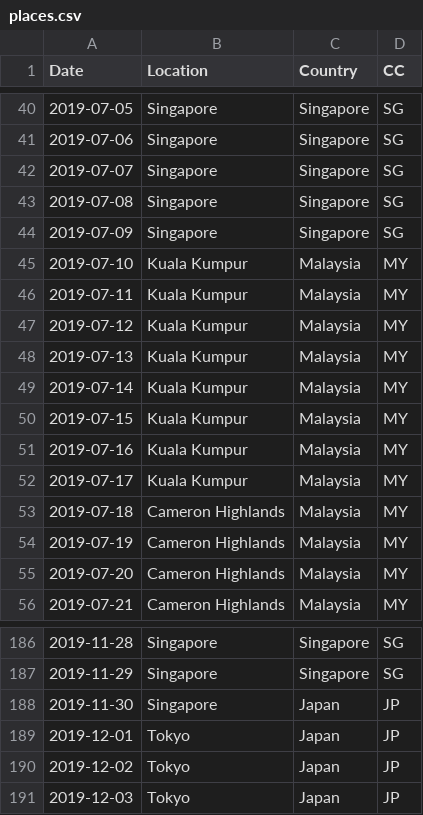
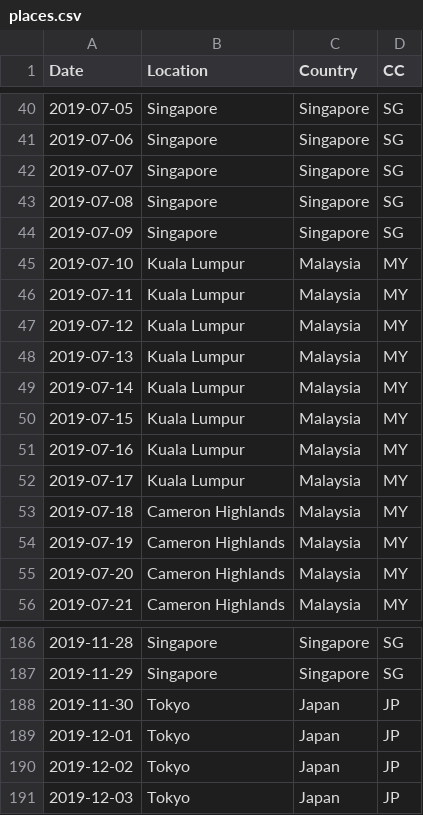
Before and after one commit to Jagadt/wanderdata-scripts, a CSV file: locations/data/places.csv, drawn as a sheet; only a part is shown, gaps mark what is left out.

Commit message:
Added locations NB

```diff
--- a/locations/data/places.csv
+++ b/locations/data/places.csv
@@ -44,10 +44,10 @@ Date,Location,Country,CC
 2019-07-09,Singapore,Singapore,SG
-2019-07-10,Kuala Kumpur,Malaysia,MY
-2019-07-11,Kuala Kumpur,Malaysia,MY
-2019-07-12,Kuala Kumpur,Malaysia,MY
-2019-07-13,Kuala Kumpur,Malaysia,MY
-2019-07-14,Kuala Kumpur,Malaysia,MY
-2019-07-15,Kuala Kumpur,Malaysia,MY
-2019-07-16,Kuala Kumpur,Malaysia,MY
-2019-07-17,Kuala Kumpur,Malaysia,MY
+2019-07-10,Kuala Lumpur,Malaysia,MY
+2019-07-11,Kuala Lumpur,Malaysia,MY
+2019-07-12,Kuala Lumpur,Malaysia,MY
+2019-07-13,Kuala Lumpur,Malaysia,MY
+2019-07-14,Kuala Lumpur,Malaysia,MY
+2019-07-15,Kuala Lumpur,Malaysia,MY
+2019-07-16,Kuala Lumpur,Malaysia,MY
+2019-07-17,Kuala Lumpur,Malaysia,MY
 2019-07-18,Cameron Highlands,Malaysia,MY
@@ -187,3 +187,3 @@ Date,Location,Country,CC
 2019-11-29,Singapore,Singapore,SG
-2019-11-30,Singapore,Japan,JP
+2019-11-30,Tokyo,Japan,JP
 2019-12-01,Tokyo,Japan,JP
```
Also changed, not shown: 2 other files.
